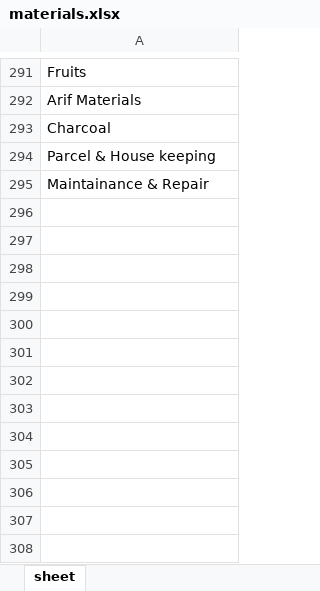
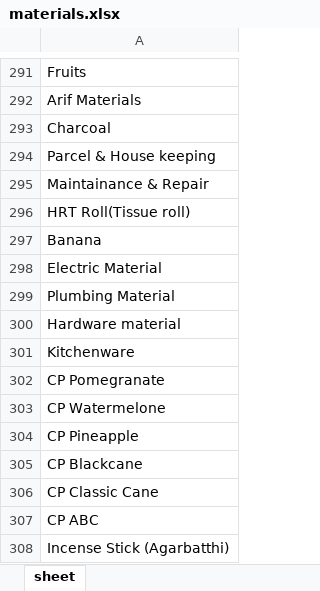
Before and after one commit to Manojcodedata/Store, an Excel workbook: data/materials.xlsx, sheet sheet, drawn as a sheet; only a part is shown, gaps mark what is left out; values as stored, in another font and other column widths than the file's, no borders; the diff names each change by its address in the sheet, - before the commit and + after, or states it on an @@ line.

```diff
--- a/data/materials.xlsx (sheet sheet)
+++ b/data/materials.xlsx (sheet sheet)
+row 296: HRT Roll(Tissue roll)
+row 297: Banana
+row 298: Electric Material
+row 299: Plumbing Material
+row 300: Hardware material
+row 301: Kitchenware
+row 302: CP Pomegranate
+row 303: CP Watermelone
+row 304: CP Pineapple
+row 305: CP Blackcane
+row 306: CP Classic Cane
+row 307: CP ABC
+row 308: Incense Stick (Agarbatthi)
```
Also changed, not shown: 1 other file.
